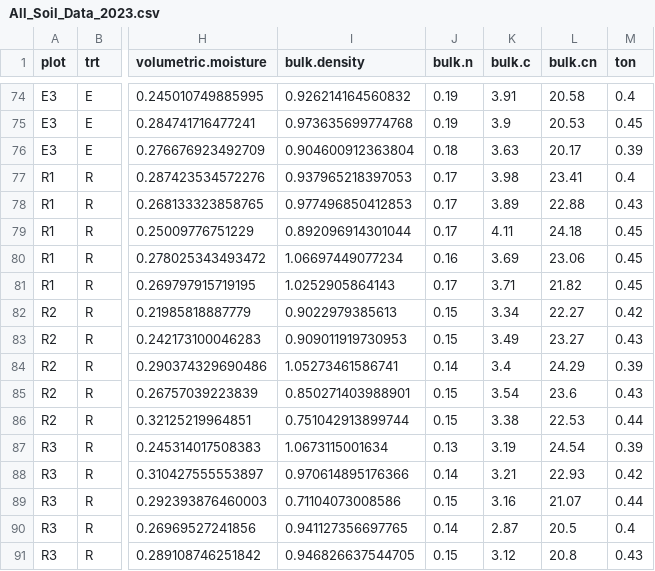
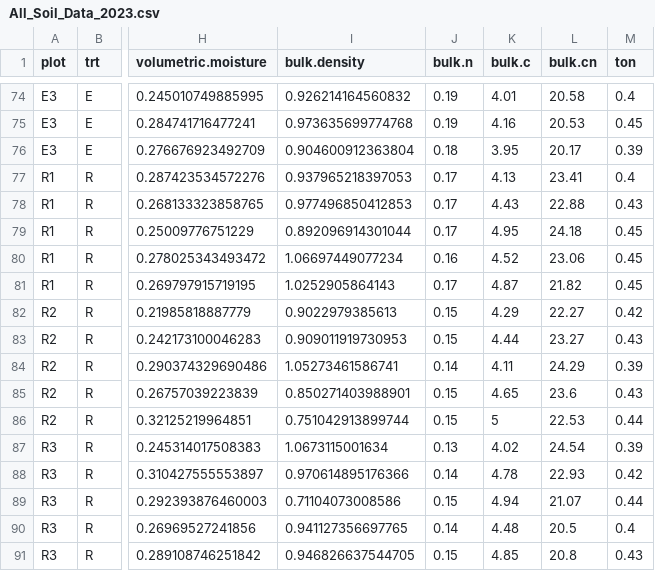
Before and after one commit to chelseamarpeterson/Floodplain-Restoration-Experiment, a CSV file: Soil_Data/Clean_Data/All_Soil_Data_2023.csv, drawn as a sheet; only a part is shown, gaps mark what is left out; the diff covers the shown part only; the diff names each change by its address in the sheet, - before the commit and + after, or states it on an @@ line.

```diff
--- a/Soil_Data/Clean_Data/All_Soil_Data_2023.csv
+++ b/Soil_Data/Clean_Data/All_Soil_Data_2023.csv
-K74 (bulk.c): 3.91
+K74 (bulk.c): 4.01
-K75 (bulk.c): 3.9
+K75 (bulk.c): 4.16
-K76 (bulk.c): 3.63
+K76 (bulk.c): 3.95
-K77 (bulk.c): 3.98
+K77 (bulk.c): 4.13
-K78 (bulk.c): 3.89
+K78 (bulk.c): 4.43
-K79 (bulk.c): 4.11
+K79 (bulk.c): 4.95
-K80 (bulk.c): 3.69
+K80 (bulk.c): 4.52
-K81 (bulk.c): 3.71
+K81 (bulk.c): 4.87
-K82 (bulk.c): 3.34
+K82 (bulk.c): 4.29
-K83 (bulk.c): 3.49
+K83 (bulk.c): 4.44
-K84 (bulk.c): 3.4
+K84 (bulk.c): 4.11
-K85 (bulk.c): 3.54
+K85 (bulk.c): 4.65
-K86 (bulk.c): 3.38
+K86 (bulk.c): 5
-K87 (bulk.c): 3.19
+K87 (bulk.c): 4.02
-K88 (bulk.c): 3.21
+K88 (bulk.c): 4.78
-K89 (bulk.c): 3.16
+K89 (bulk.c): 4.94
-K90 (bulk.c): 2.87
+K90 (bulk.c): 4.48
-K91 (bulk.c): 3.12
+K91 (bulk.c): 4.85
```
Also changed, not shown: 21 edited cells elsewhere in this file, Soil_Data/Posteriors/All_Soil_Posterior_Intervals_ChainCount5.csv, 5 other files.
